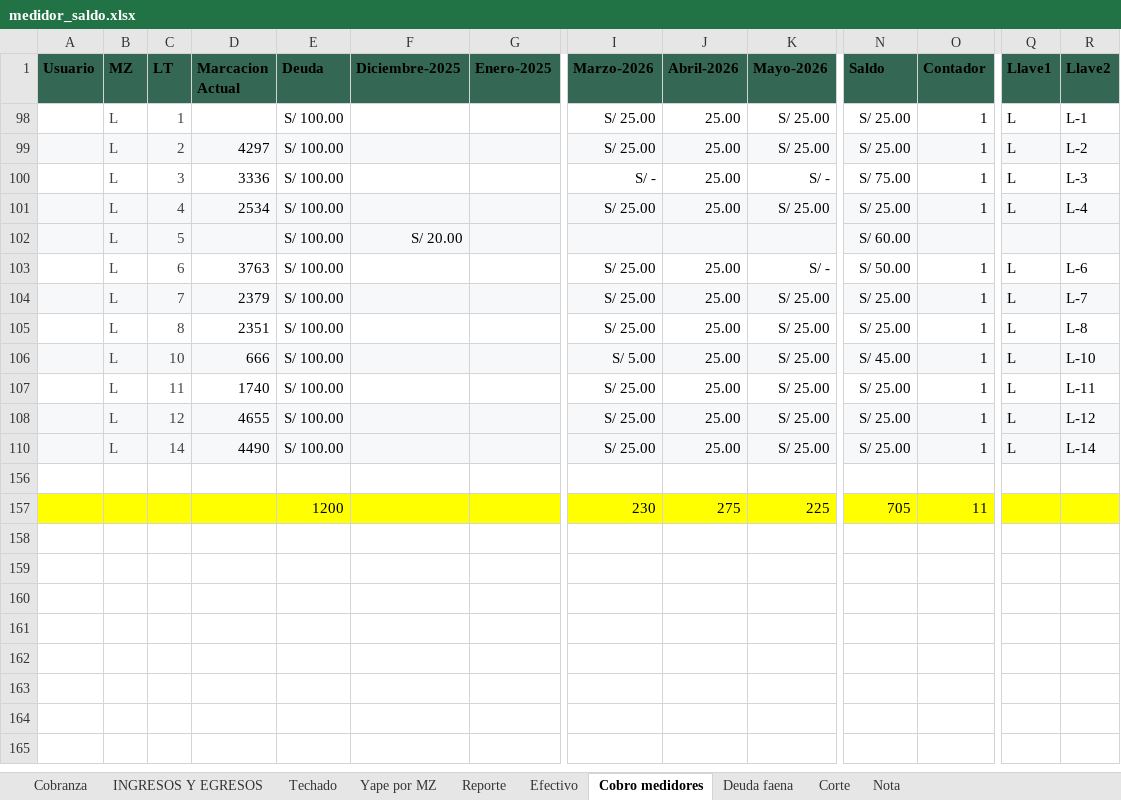
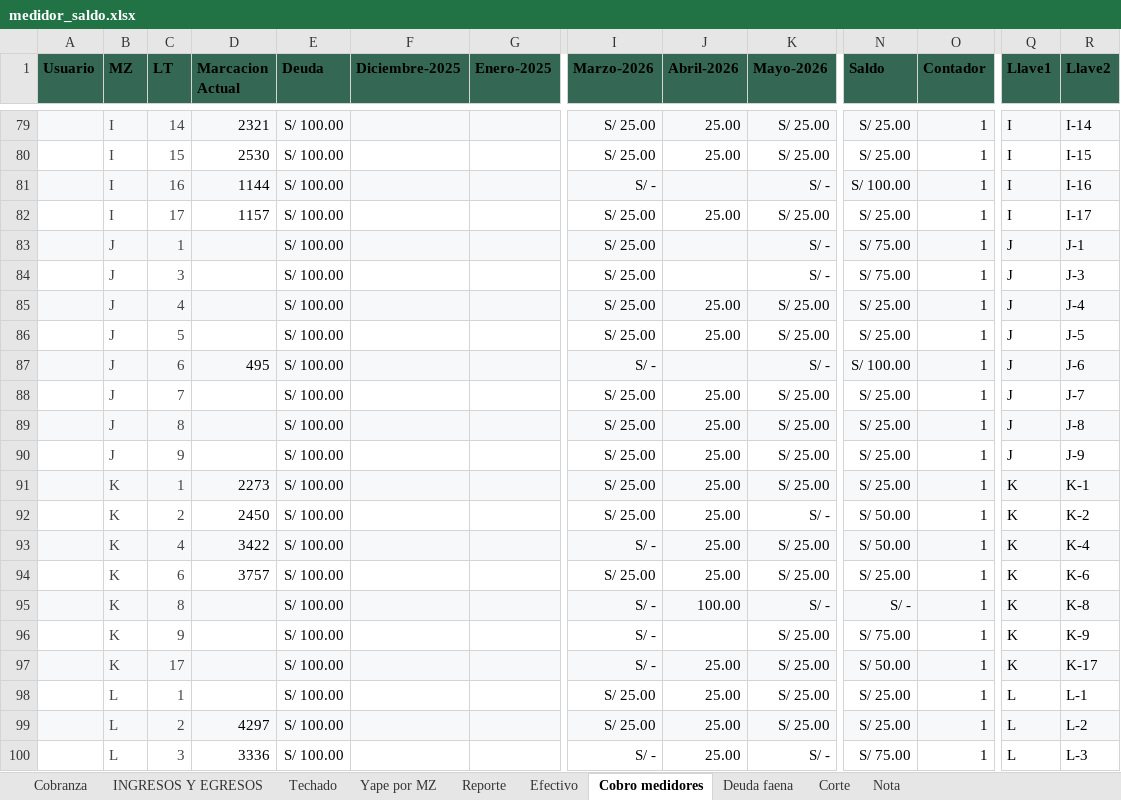
Before and after one commit to Thariel198/jaas-saas, an Excel workbook: shared/genesis_inputs/medidor_saldo.xlsx, sheet Cobro medidores, drawn as a sheet; only a part is shown, gaps mark what is left out; the shorter side is filled out with more unchanged rows; values as stored, in another font and other column widths than the file's, no borders; rows hold the shown columns only; the diff covers the shown part only; the diff names each change by its address in the sheet, - before the commit and + after, or states it on an @@ line.

```diff
--- a/shared/genesis_inputs/medidor_saldo.xlsx (sheet Cobro medidores)
+++ b/shared/genesis_inputs/medidor_saldo.xlsx (sheet Cobro medidores)
@@ row 79 unhidden:  | I | 14 | 2321 | S/ 100.00 |  |  | S/ 25.00 | 25.00 | S/ 25.00 | S/ 25.00 | 1 | I | I-14 @@
@@ row 80 unhidden:  | I | 15 | 2530 | S/ 100.00 |  |  | S/ 25.00 | 25.00 | S/ 25.00 | S/ 25.00 | 1 | I | I-15 @@
@@ row 81 unhidden:  | I | 16 | 1144 | S/ 100.00 |  |  | S/ - |  | S/ - | S/ 100.00 | 1 | I | I-16 @@
@@ row 82 unhidden:  | I | 17 | 1157 | S/ 100.00 |  |  | S/ 25.00 | 25.00 | S/ 25.00 | S/ 25.00 | 1 | I | I-17 @@
@@ row 83 unhidden:  | J | 1 |  | S/ 100.00 |  |  | S/ 25.00 |  | S/ - | S/ 75.00 | 1 | J | J-1 @@
@@ row 84 unhidden:  | J | 3 |  | S/ 100.00 |  |  | S/ 25.00 |  | S/ - | S/ 75.00 | 1 | J | J-3 @@
@@ row 85 unhidden:  | J | 4 |  | S/ 100.00 |  |  | S/ 25.00 | 25.00 | S/ 25.00 | S/ 25.00 | 1 | J | J-4 @@
@@ row 86 unhidden:  | J | 5 |  | S/ 100.00 |  |  | S/ 25.00 | 25.00 | S/ 25.00 | S/ 25.00 | 1 | J | J-5 @@
@@ row 87 unhidden:  | J | 6 | 495 | S/ 100.00 |  |  | S/ - |  | S/ - | S/ 100.00 | 1 | J | J-6 @@
@@ row 88 unhidden:  | J | 7 |  | S/ 100.00 |  |  | S/ 25.00 | 25.00 | S/ 25.00 | S/ 25.00 | 1 | J | J-7 @@
@@ row 89 unhidden:  | J | 8 |  | S/ 100.00 |  |  | S/ 25.00 | 25.00 | S/ 25.00 | S/ 25.00 | 1 | J | J-8 @@
@@ row 90 unhidden:  | J | 9 |  | S/ 100.00 |  |  | S/ 25.00 | 25.00 | S/ 25.00 | S/ 25.00 | 1 | J | J-9 @@
@@ row 91 unhidden:  | K | 1 | 2273 | S/ 100.00 |  |  | S/ 25.00 | 25.00 | S/ 25.00 | S/ 25.00 | 1 | K | K-1 @@
@@ row 92 unhidden:  | K | 2 | 2450 | S/ 100.00 |  |  | S/ 25.00 | 25.00 | S/ - | S/ 50.00 | 1 | K | K-2 @@
@@ row 93 unhidden:  | K | 4 | 3422 | S/ 100.00 |  |  | S/ - | 25.00 | S/ 25.00 | S/ 50.00 | 1 | K | K-4 @@
@@ row 94 unhidden:  | K | 6 | 3757 | S/ 100.00 |  |  | S/ 25.00 | 25.00 | S/ 25.00 | S/ 25.00 | 1 | K | K-6 @@
@@ row 95 unhidden:  | K | 8 |  | S/ 100.00 |  |  | S/ - | 100.00 | S/ - | S/ - | 1 | K | K-8 @@
@@ row 96 unhidden:  | K | 9 |  | S/ 100.00 |  |  | S/ - |  | S/ 25.00 | S/ 75.00 | 1 | K | K-9 @@
@@ row 97 unhidden:  | K | 17 |  | S/ 100.00 |  |  | S/ - | 25.00 | S/ 25.00 | S/ 50.00 | 1 | K | K-17 @@
```
Also changed, not shown: 4 added rows and 123 hidden or unhidden rows elsewhere in this sheet, 5_cobranza/inputs/correcciones_lote.xlsx, shared/blancos_acumulados.xlsx, 26 other files.
